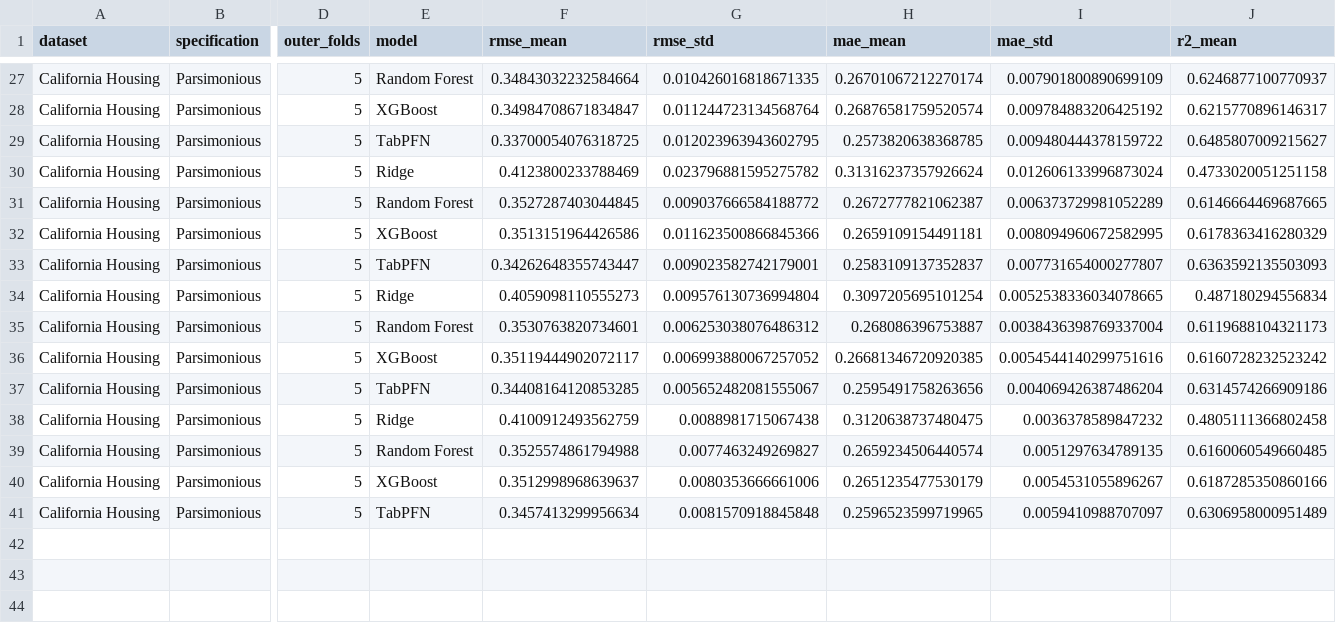
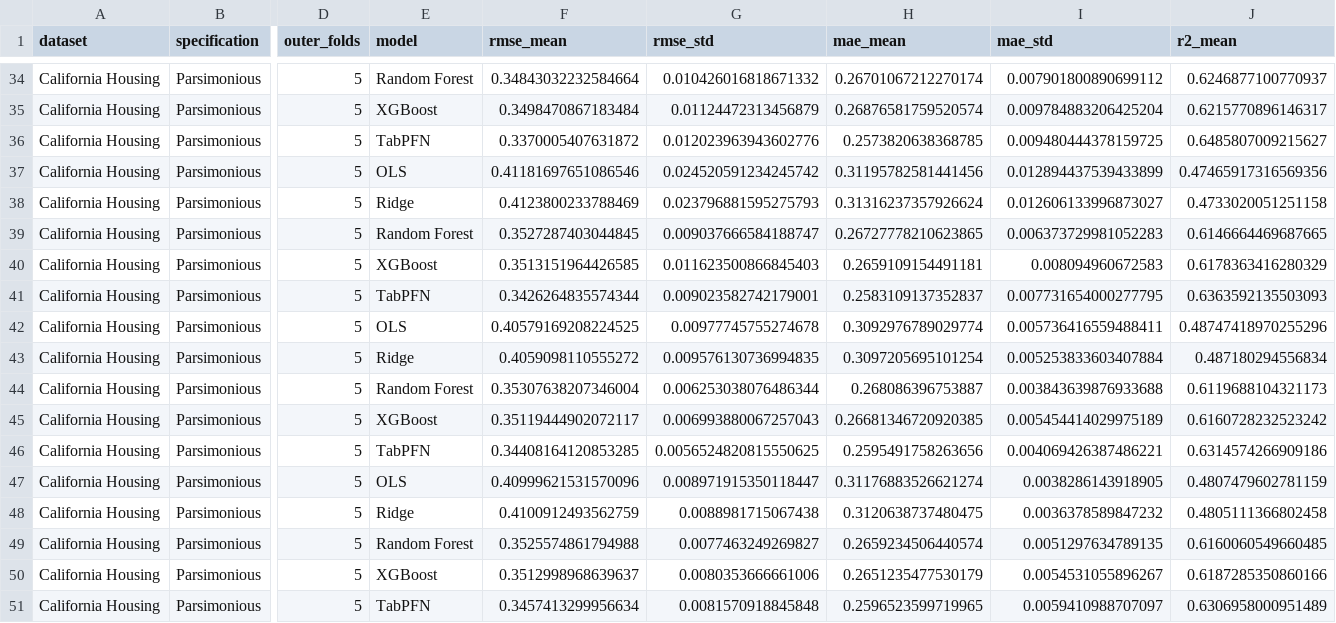
Before and after one commit to Brjmeilof/Thesis_FTM_housing_Prices, a CSV file: Results/california_sample_size_combined_summary.csv, drawn as a sheet; only a part is shown, gaps mark what is left out; addresses are those after the commit; rows hold the shown columns only; the diff covers the shown part only; the diff names each change by its address in the sheet, - before the commit and + after, or states it on an @@ line.

```diff
--- a/Results/california_sample_size_combined_summary.csv
+++ b/Results/california_sample_size_combined_summary.csv
-G34 (rmse_std): 0.010426016818671335
+G34 (rmse_std): 0.010426016818671332
-I34 (mae_std): 0.007901800890699109
+I34 (mae_std): 0.007901800890699112
-F35 (rmse_mean): 0.34984708671834847
+F35 (rmse_mean): 0.3498470867183484
-G35 (rmse_std): 0.011244723134568764
+G35 (rmse_std): 0.01124472313456879
-I35 (mae_std): 0.009784883206425192
+I35 (mae_std): 0.009784883206425204
-F36 (rmse_mean): 0.33700054076318725
+F36 (rmse_mean): 0.3370005407631872
-G36 (rmse_std): 0.012023963943602795
+G36 (rmse_std): 0.012023963943602776
-I36 (mae_std): 0.009480444378159722
+I36 (mae_std): 0.009480444378159725
+row 37: California Housing | Parsimonious | 5 | OLS | 0.41181697651086546 | 0.024520591234245742 | 0.31195782581441456 | 0.012894437539433899 | 0.47465917316569356
-G38 (rmse_std): 0.023796881595275782
+G38 (rmse_std): 0.023796881595275793
-I38 (mae_std): 0.012606133996873024
+I38 (mae_std): 0.012606133996873027
-G39 (rmse_std): 0.009037666584188772
+G39 (rmse_std): 0.009037666584188747
-H39 (mae_mean): 0.2672777821062387
+H39 (mae_mean): 0.26727778210623865
-I39 (mae_std): 0.006373729981052289
+I39 (mae_std): 0.006373729981052283
-F40 (rmse_mean): 0.3513151964426586
+F40 (rmse_mean): 0.3513151964426585
-G40 (rmse_std): 0.011623500866845366
+G40 (rmse_std): 0.011623500866845403
-I40 (mae_std): 0.008094960672582995
+I40 (mae_std): 0.008094960672583
-F41 (rmse_mean): 0.34262648355743447
+F41 (rmse_mean): 0.3426264835574344
-I41 (mae_std): 0.007731654000277807
+I41 (mae_std): 0.007731654000277795
+row 42: California Housing | Parsimonious | 5 | OLS | 0.40579169208224525 | 0.00977745755274678 | 0.3092976789029774 | 0.005736416559488411 | 0.48747418970255296
-F43 (rmse_mean): 0.4059098110555273
+F43 (rmse_mean): 0.4059098110555272
-G43 (rmse_std): 0.009576130736994804
+G43 (rmse_std): 0.009576130736994835
-I43 (mae_std): 0.0052538336034078665
+I43 (mae_std): 0.005253833603407884
-F44 (rmse_mean): 0.3530763820734601
+F44 (rmse_mean): 0.35307638207346004
-G44 (rmse_std): 0.006253038076486312
+G44 (rmse_std): 0.006253038076486344
-I44 (mae_std): 0.0038436398769337004
+I44 (mae_std): 0.003843639876933688
-G45 (rmse_std): 0.006993880067257052
+G45 (rmse_std): 0.006993880067257043
-I45 (mae_std): 0.0054544140299751616
+I45 (mae_std): 0.005454414029975189
-G46 (rmse_std): 0.005652482081555067
+G46 (rmse_std): 0.0056524820815550625
-I46 (mae_std): 0.004069426387486204
+I46 (mae_std): 0.004069426387486221
+row 47: California Housing | Parsimonious | 5 | OLS | 0.40999621531570096 | 0.008971915350118447 | 0.31176883526621274 | 0.0038286143918905 | 0.4807479602781159
```
Also changed, not shown: 7 added rows and 60 edited cells elsewhere in this file, Results/california_sample_size_fold_results.csv, Results/california_sample_size_summary.csv, 9 other files.
